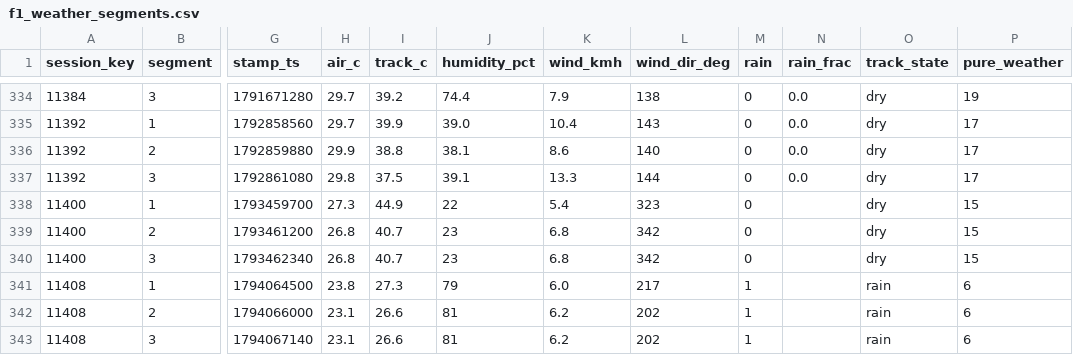
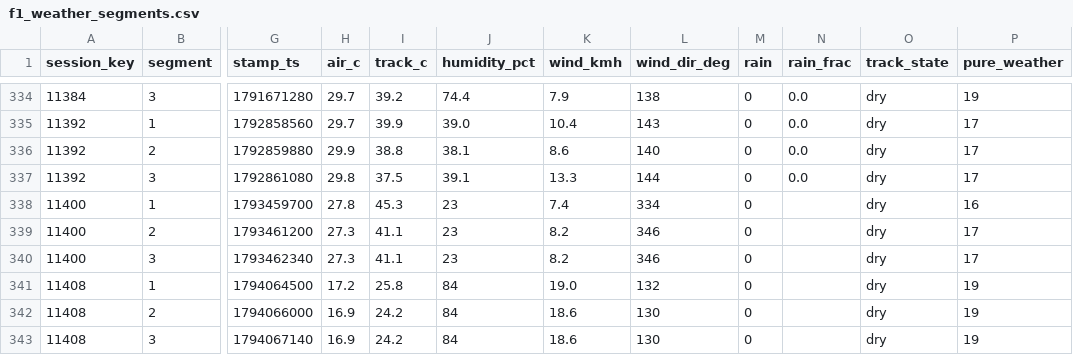
Before and after one commit to hammerwork/F1TrueConditions, a CSV file: data/f1_weather_segments.csv, drawn as a sheet; only a part is shown, gaps mark what is left out; the diff names each change by its address in the sheet, - before the commit and + after, or states it on an @@ line.

```diff
--- a/data/f1_weather_segments.csv
+++ b/data/f1_weather_segments.csv
-H338 (air_c): 27.3
+H338 (air_c): 27.8
-I338 (track_c): 44.9
+I338 (track_c): 45.3
-J338 (humidity_pct): 22
+J338 (humidity_pct): 23
-K338 (wind_kmh): 5.4
+K338 (wind_kmh): 7.4
-L338 (wind_dir_deg): 323
+L338 (wind_dir_deg): 334
-P338 (pure_weather): 15
+P338 (pure_weather): 16
-H339:H340 (air_c): 26.8
+H339:H340 (air_c): 27.3
-I339:I340 (track_c): 40.7
+I339:I340 (track_c): 41.1
-K339:K340 (wind_kmh): 6.8
+K339:K340 (wind_kmh): 8.2
-L339:L340 (wind_dir_deg): 342
+L339:L340 (wind_dir_deg): 346
-P339:P340 (pure_weather): 15
+P339:P340 (pure_weather): 17
-H341 (air_c): 23.8
+H341 (air_c): 17.2
-I341 (track_c): 27.3
+I341 (track_c): 25.8
-J341 (humidity_pct): 79
+J341 (humidity_pct): 84
-K341 (wind_kmh): 6.0
+K341 (wind_kmh): 19.0
-L341 (wind_dir_deg): 217
+L341 (wind_dir_deg): 132
-M341:M343 (rain): 1
+M341:M343 (rain): 0
-O341:O343 (track_state): rain
+O341:O343 (track_state): dry
-P341:P343 (pure_weather): 6
+P341:P343 (pure_weather): 19
-H342:H343 (air_c): 23.1
+H342:H343 (air_c): 16.9
-I342:I343 (track_c): 26.6
+I342:I343 (track_c): 24.2
-J342:J343 (humidity_pct): 81
+J342:J343 (humidity_pct): 84
-K342:K343 (wind_kmh): 6.2
+K342:K343 (wind_kmh): 18.6
-L342:L343 (wind_dir_deg): 202
+L342:L343 (wind_dir_deg): 130
```
Also changed, not shown: data/f1_weather_db.csv, data/f1_weather_practice.csv.
